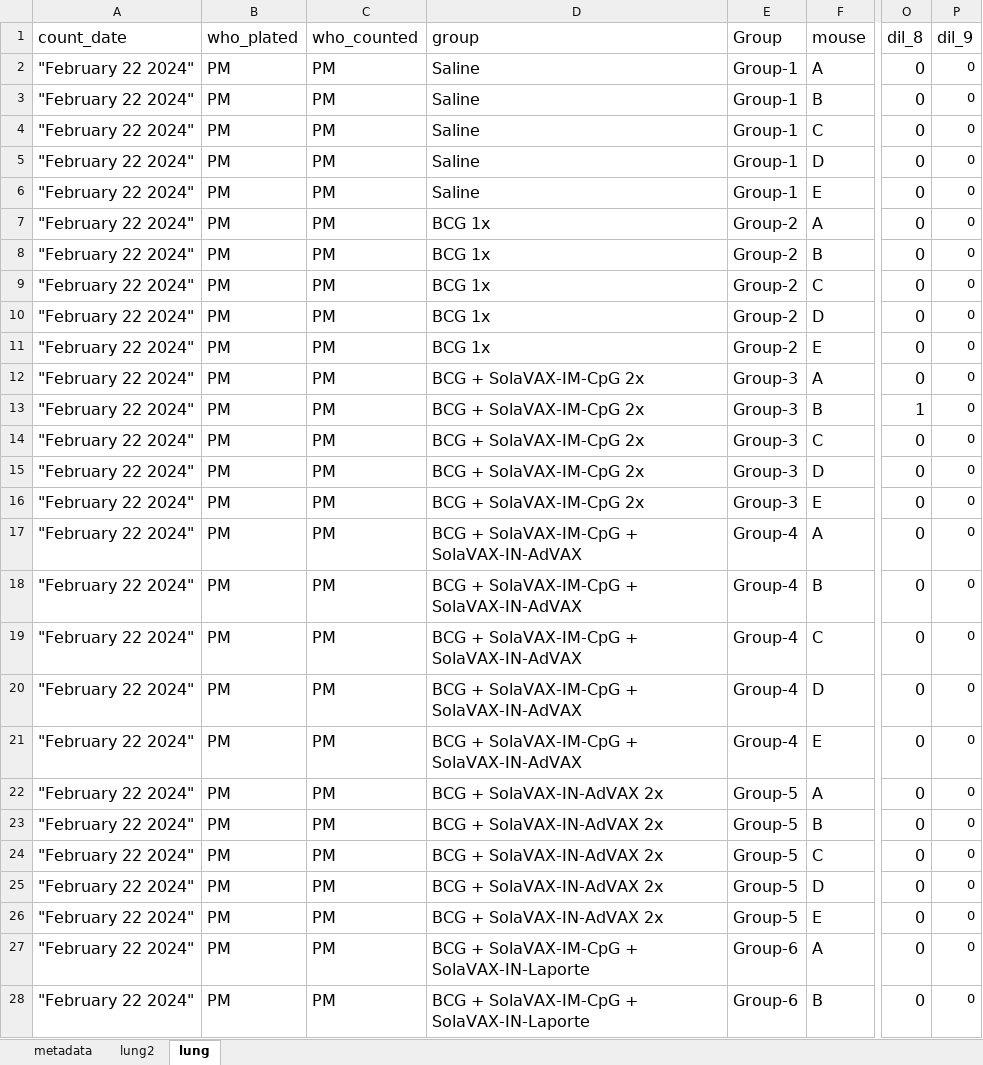
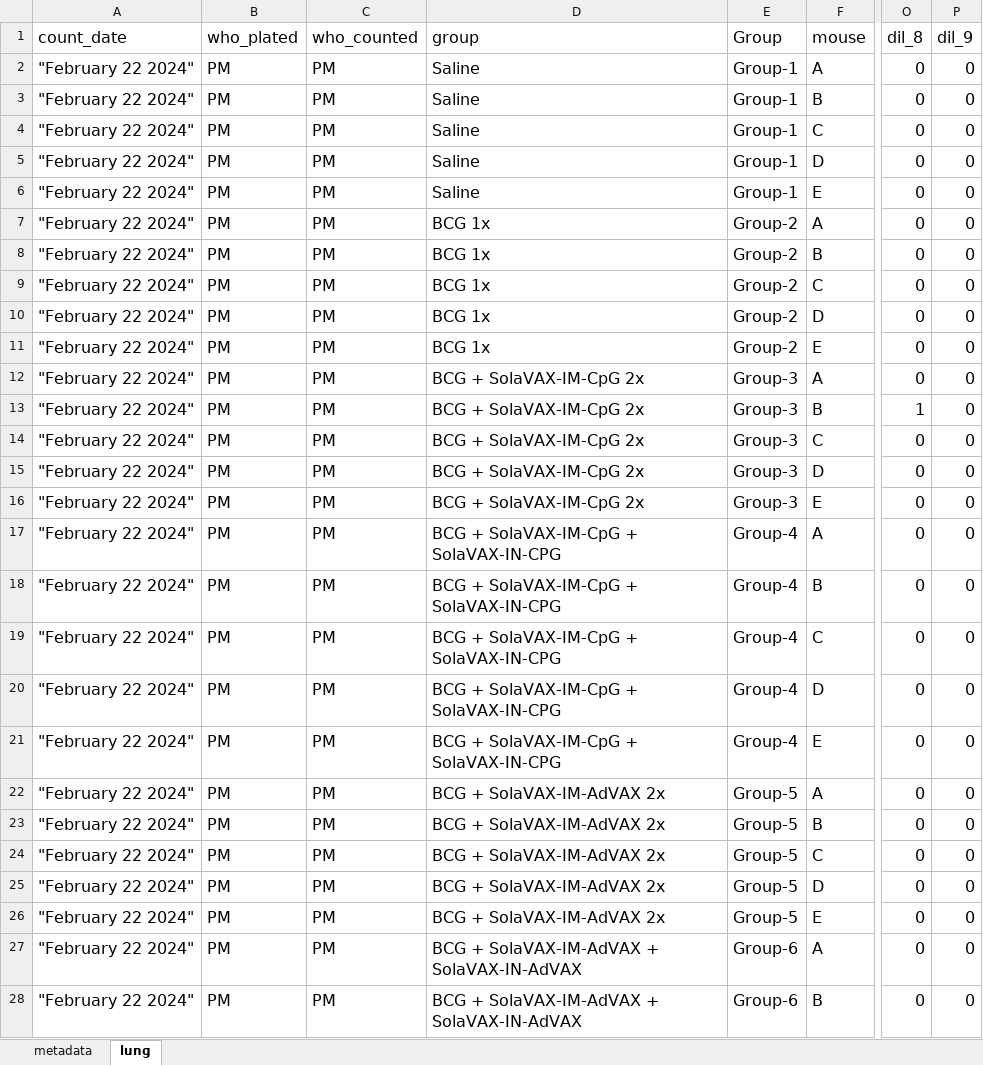
Before and after one commit to pmlnado/CFU_Pipeline, an Excel workbook: SVX_Boost2X_Lung_Day30_cfu_numbers.xlsx, sheet lung, drawn as a sheet; only a part is shown, gaps mark what is left out; values as stored, in another font and other column widths than the file's, no borders; the diff covers the shown part only; the diff names each change by its address in the sheet, - before the commit and + after, or states it on an @@ line.

```diff
--- a/SVX_Boost2X_Lung_Day30_cfu_numbers.xlsx (sheet lung)
+++ b/SVX_Boost2X_Lung_Day30_cfu_numbers.xlsx (sheet lung)
-sheet tab: lung2
@@ P2:P28 text size: larger @@
-D17:D21 (group): BCG + SolaVAX-IM-CpG + SolaVAX-IN-AdVAX
+D17:D21 (group): BCG + SolaVAX-IM-CpG + SolaVAX-IN-CPG
-D22:D26 (group): BCG + SolaVAX-IN-AdVAX 2x
+D22:D26 (group): BCG + SolaVAX-IM-AdVAX 2x
-D27:D28 (group): BCG + SolaVAX-IM-CpG + SolaVAX-IN-Laporte
+D27:D28 (group): BCG + SolaVAX-IM-AdVAX + SolaVAX-IN-AdVAX
```
Also changed, not shown: 3 edited cells and cell formats elsewhere in this sheet, 1 other file.
